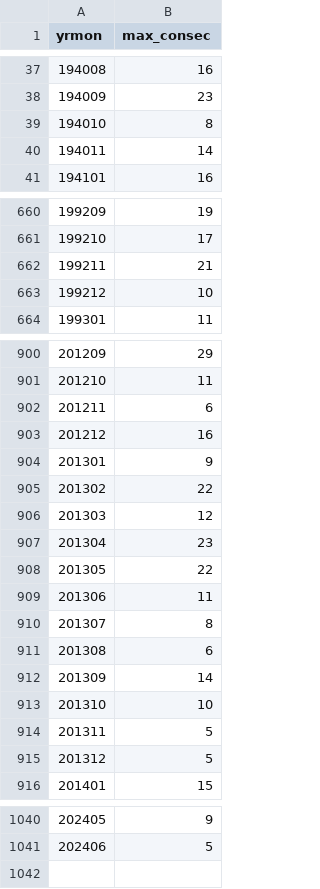
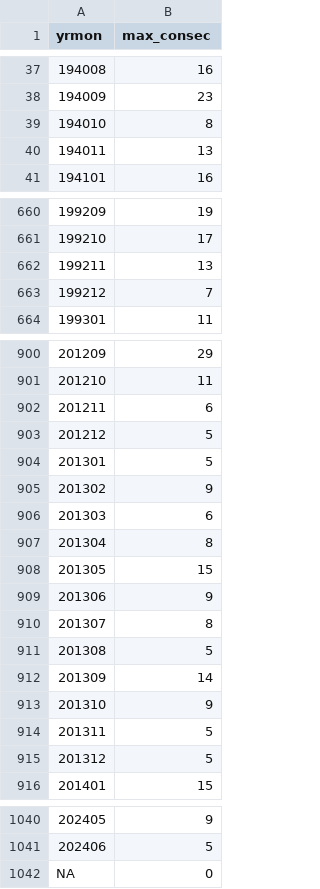
Before and after one commit to alexlin519/climate_extrem_time_series_analysis, a CSV file: drought_code_yvr/data/FortNelson_max-consec-drydays-bymonth.csv, drawn as a sheet; only a part is shown, gaps mark what is left out.

```diff
--- a/drought_code_yvr/data/FortNelson_max-consec-drydays-bymonth.csv
+++ b/drought_code_yvr/data/FortNelson_max-consec-drydays-bymonth.csv
@@ -39,3 +39,3 @@
 194010,8
-194011,14
+194011,13
 194101,16
@@ -661,4 +661,4 @@
 199210,17
-199211,21
-199212,10
+199211,13
+199212,7
 199301,11
@@ -902,13 +902,13 @@
 201211,6
-201212,16
-201301,9
-201302,22
-201303,12
-201304,23
-201305,22
-201306,11
+201212,5
+201301,5
+201302,9
+201303,6
+201304,8
+201305,15
+201306,9
 201307,8
-201308,6
+201308,5
 201309,14
-201310,10
+201310,9
 201311,5
@@ -1041 +1041,2 @@
 202406,5
+NA,0
```
Also changed, not shown: drought_code_yvr/data/Abbotsford_max-consec-drydays-bymonth.csv, drought_code_yvr/data/Kelowna_max-consec-drydays-bymonth.csv, 19 other files.
